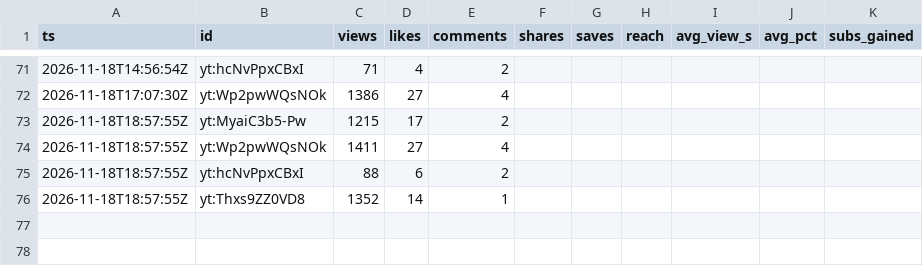
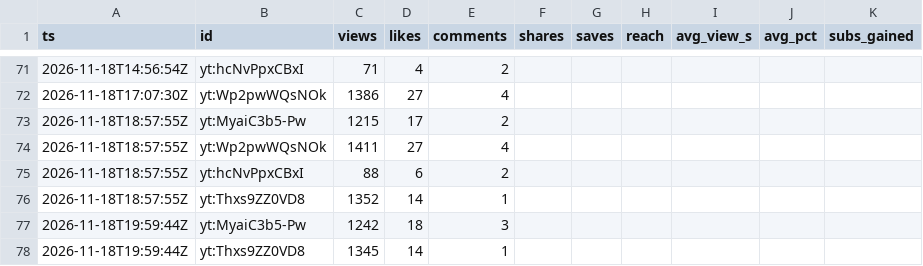
Before and after one commit to F-TestR/youtube-discord-scoreboard, a CSV file: stats/data/history/posts-2026-11.csv, drawn as a sheet; only a part is shown, gaps mark what is left out.

```diff
--- a/stats/data/history/posts-2026-11.csv
+++ b/stats/data/history/posts-2026-11.csv
@@ -76 +76,3 @@ ts,id,views,likes,comments,shares,saves,reach,avg_view_s,avg_pct,subs_gained
 2026-11-18T18:57:55Z,yt:Thxs9ZZ0VD8,1352,14,1,,,,,,
+2026-11-18T19:59:44Z,yt:MyaiC3b5-Pw,1242,18,3,,,,,,
+2026-11-18T19:59:44Z,yt:Thxs9ZZ0VD8,1345,14,1,,,,,,
```
Also changed, not shown: stats/data/history/accounts-2026-11.csv, 3 other files.
